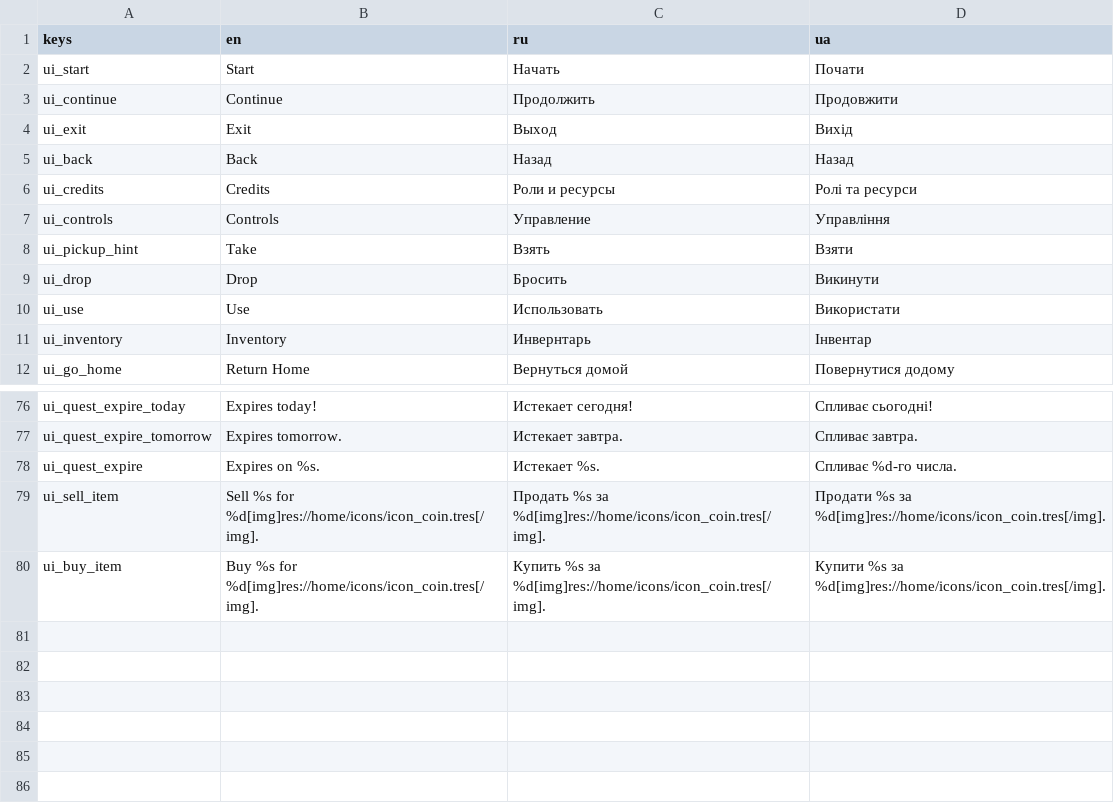
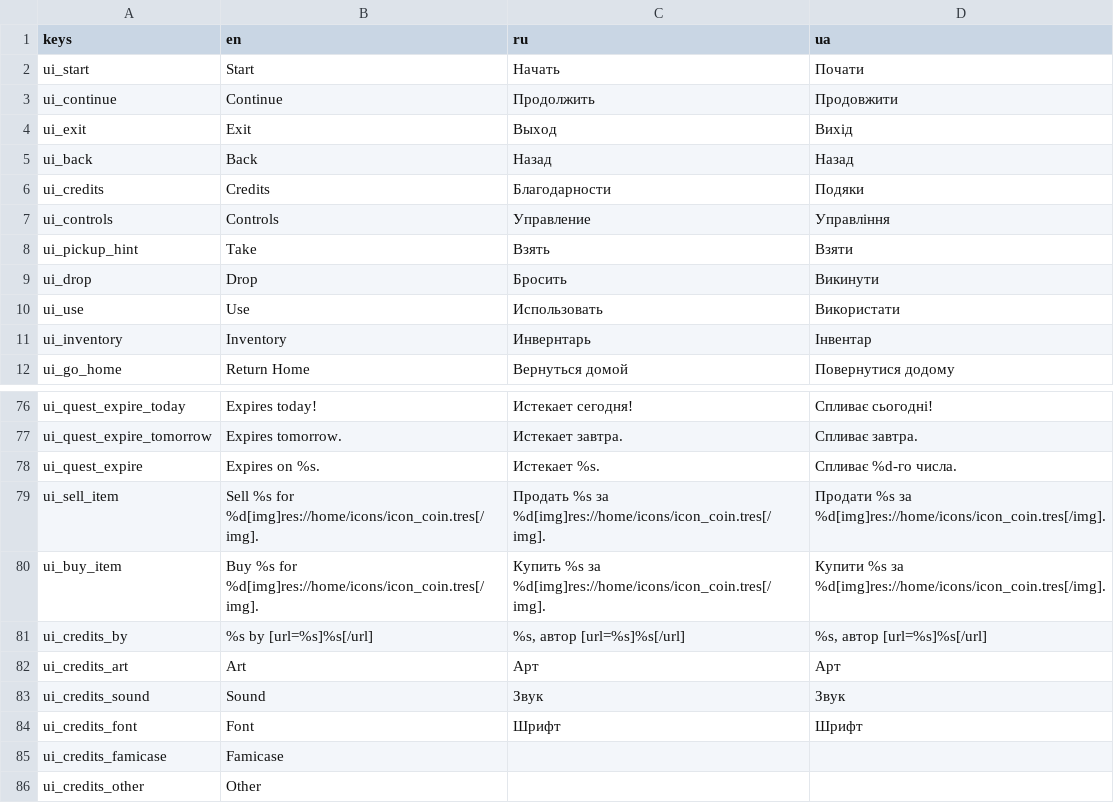
Before and after one commit to dmitriy-shmilo/GBIC23, a CSV file: assets/text/BagelQuest - tr_ui.csv, drawn as a sheet; only a part is shown, gaps mark what is left out.

Commit message:
Credits section.

```diff
--- a/assets/text/BagelQuest - tr_ui.csv
+++ b/assets/text/BagelQuest - tr_ui.csv
@@ -5,3 +5,3 @@ ui_exit,Exit,Выход,Вихід
 ui_back,Back,Назад,Назад
-ui_credits,Credits,Роли и ресурсы,Ролі та ресурси
+ui_credits,Credits,Благодарности,Подяки
 ui_controls,Controls,Управление,Управління
@@ -80 +80,7 @@ ui_sell_item,Sell %s for %d[img]res://home/icons/icon_coin.tres[/img].,Прод
 ui_buy_item,Buy %s for %d[img]res://home/icons/icon_coin.tres[/img].,Купить %s за %d[img]res://home/icons/icon_coin.tres[/img].,Купити %s за %d[img]res://home/icons/icon_coin.tres[/img].
+ui_credits_by,%s by [url=%s]%s[/url],"%s, автор [url=%s]%s[/url]","%s, автор [url=%s]%s[/url]"
+ui_credits_art,Art,Арт,Арт
+ui_credits_sound,Sound,Звук,Звук
+ui_credits_font,Font,Шрифт,Шрифт
+ui_credits_famicase,Famicase,,
+ui_credits_other,Other,,
```
Also changed, not shown: 9 other files.
